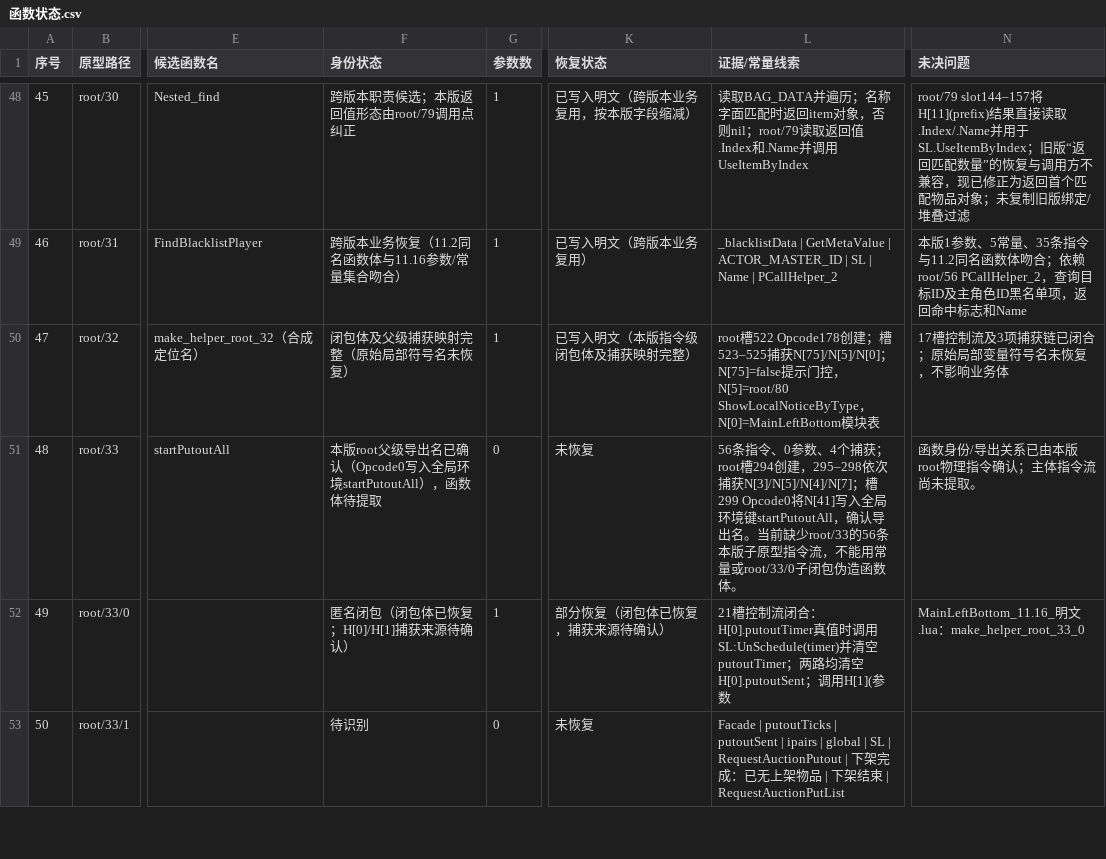
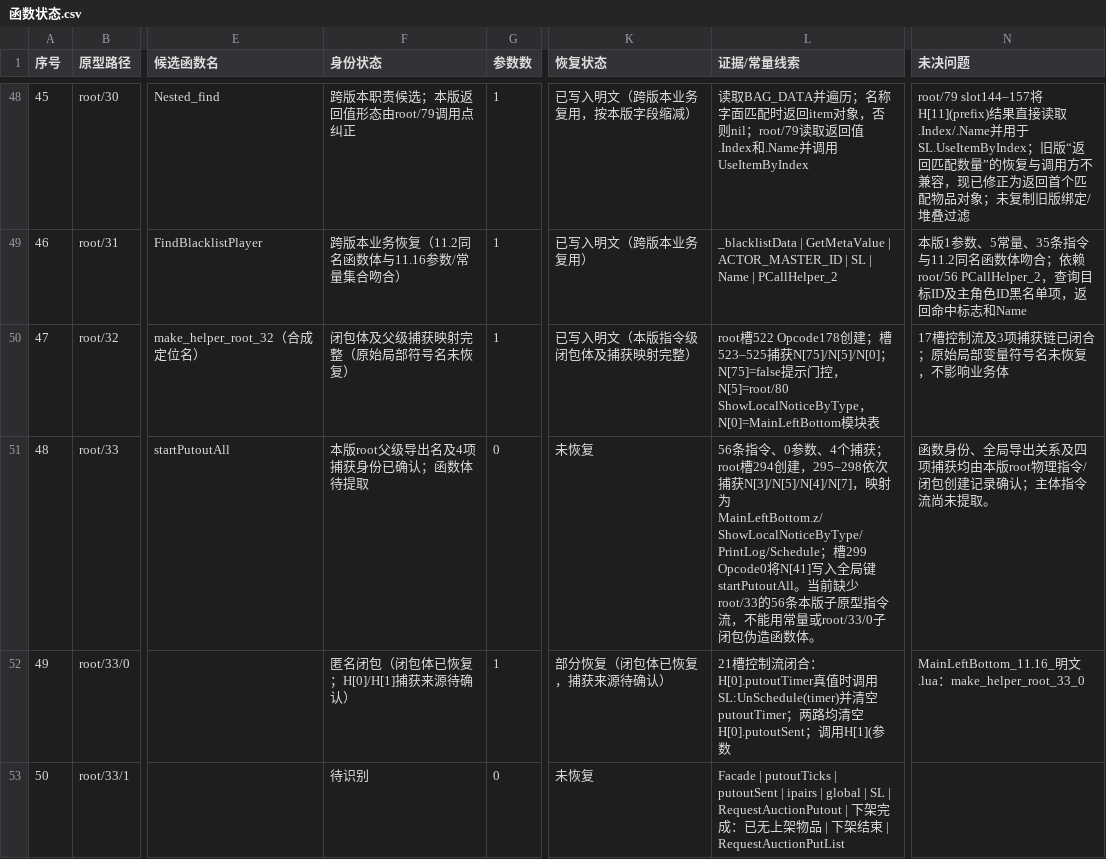
Before and after one commit to panchengdong88888/wjjm, a CSV file: 11.16/函数状态.csv, drawn as a sheet; only a part is shown, gaps mark what is left out; the diff names each change by its address in the sheet, - before the commit and + after, or states it on an @@ line.

Commit message:
更新root33捕获来源状态

```diff
--- a/11.16/函数状态.csv
+++ b/11.16/函数状态.csv
-F51 (身份状态): 本版root父级导出名已确认（Opcode0写入全局环境startPutoutAll），函数体待提取
+F51 (身份状态): 本版root父级导出名及4项捕获身份已确认；函数体待提取
-L51 (证据/常量线索): …次捕获N[3]/N[5]/N[4]/N[7]；槽299 Opcode0将N[41]写入全局环境键startPutoutAll，确认导出名。当前缺…
+L51 (证据/常量线索): …次捕获N[3]/N[5]/N[4]/N[7]，映射为MainLeftBottom.z/ShowLocalNoticeByType/PrintLog/Schedule；槽299 Opcode0将N[41]写入全局键startPutoutAll。当前缺…
-N51 (未决问题): 函数身份/导出关系已由本版root物理指令确认；主体指令流尚未提取。
+N51 (未决问题): 函数身份、全局导出关系及四项捕获均由本版root物理指令/闭包创建记录确认；主体指令流尚未提取。
```
